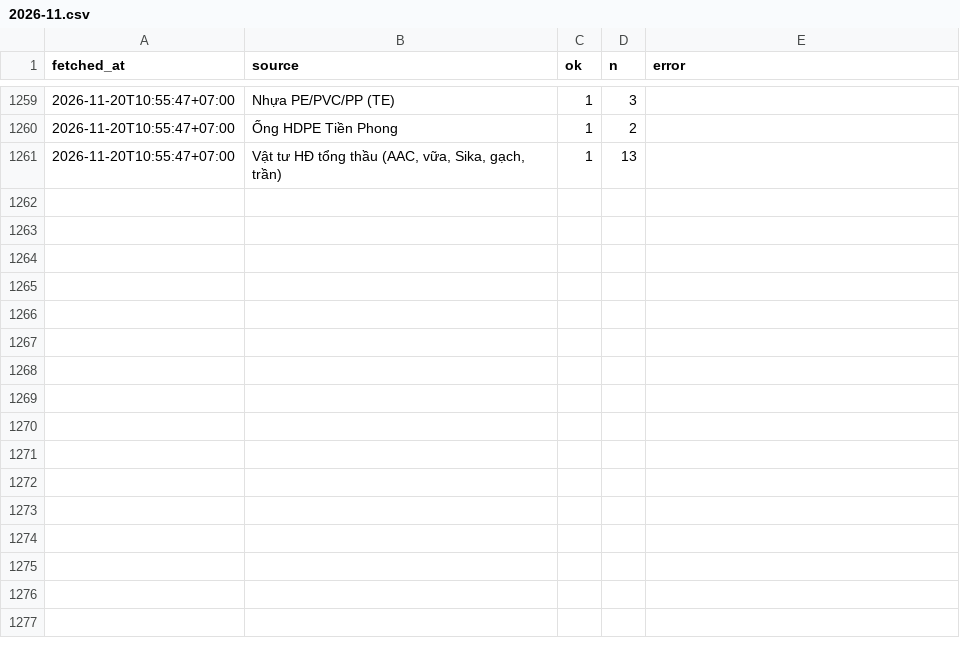
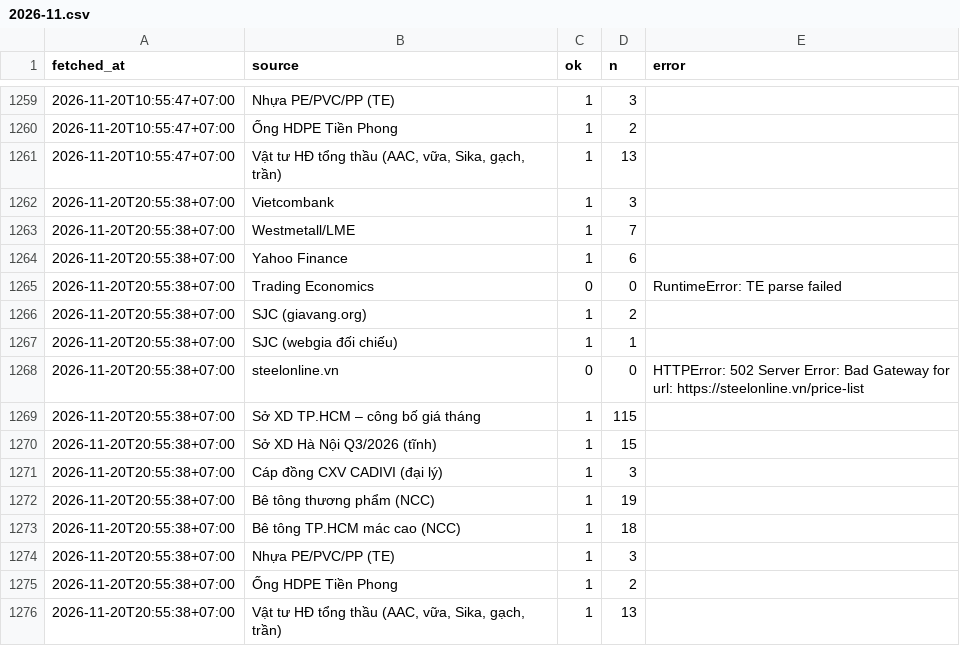
Before and after one commit to cscm-vn/cscm-vn.github.io, a CSV file: data/history/runs/2026-11.csv, drawn as a sheet; only a part is shown, gaps mark what is left out.

Commit message:
prices 2026-11-20 20:59 [skip ci]

```diff
--- a/data/history/runs/2026-11.csv
+++ b/data/history/runs/2026-11.csv
@@ -1261 +1261,16 @@ fetched_at,source,ok,n,error
 2026-11-20T10:55:47+07:00,"Vật tư HĐ tổng thầu (AAC, vữa, Sika, gạch, trần)",1,13,
+2026-11-20T20:55:38+07:00,Vietcombank,1,3,
+2026-11-20T20:55:38+07:00,Westmetall/LME,1,7,
+2026-11-20T20:55:38+07:00,Yahoo Finance,1,6,
+2026-11-20T20:55:38+07:00,Trading Economics,0,0,RuntimeError: TE parse failed
+2026-11-20T20:55:38+07:00,SJC (giavang.org),1,2,
+2026-11-20T20:55:38+07:00,SJC (webgia đối chiếu),1,1,
+2026-11-20T20:55:38+07:00,steelonline.vn,0,0,HTTPError: 502 Server Error: Bad Gateway for url: https://steelonline.vn/price-list
+2026-11-20T20:55:38+07:00,Sở XD TP.HCM – công bố giá tháng,1,115,
+2026-11-20T20:55:38+07:00,Sở XD Hà Nội Q3/2026 (tĩnh),1,15,
+2026-11-20T20:55:38+07:00,Cáp đồng CXV CADIVI (đại lý),1,3,
+2026-11-20T20:55:38+07:00,Bê tông thương phẩm (NCC),1,19,
+2026-11-20T20:55:38+07:00,Bê tông TP.HCM mác cao (NCC),1,18,
+2026-11-20T20:55:38+07:00,Nhựa PE/PVC/PP (TE),1,3,
+2026-11-20T20:55:38+07:00,Ống HDPE Tiền Phong,1,2,
+2026-11-20T20:55:38+07:00,"Vật tư HĐ tổng thầu (AAC, vữa, Sika, gạch, trần)",1,13,
```
Also changed, not shown: data/history/prices/2026-11.csv, data/views/daily.csv, 7 other files.
